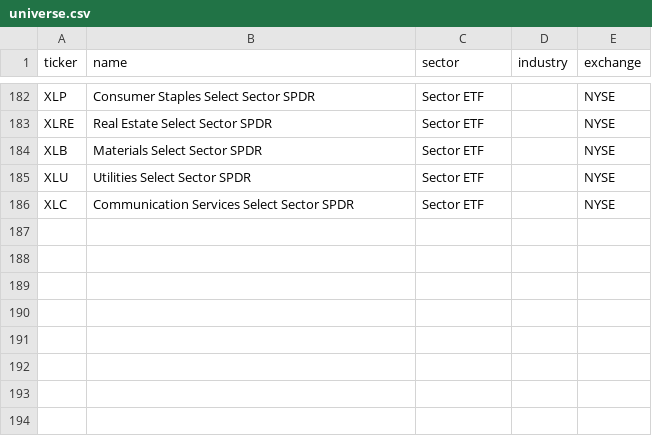
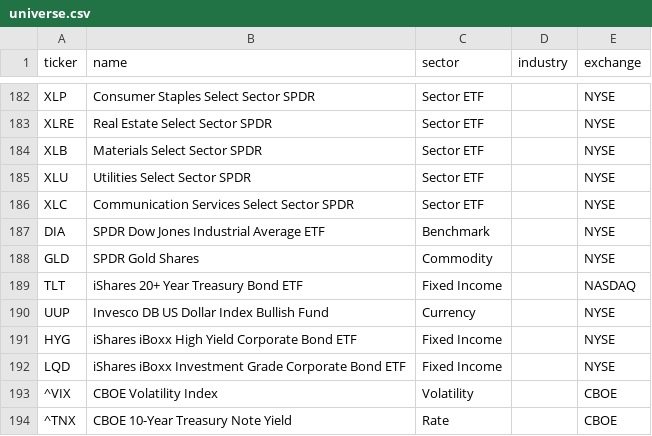
Before and after one commit to Thirdeye2112/atlas-research, a CSV file: config/universe.csv, drawn as a sheet; only a part is shown, gaps mark what is left out.

```diff
--- a/config/universe.csv
+++ b/config/universe.csv
@@ -186 +186,9 @@ XLU,Utilities Select Sector SPDR,Sector ETF,,NYSE
 XLC,Communication Services Select Sector SPDR,Sector ETF,,NYSE
+DIA,SPDR Dow Jones Industrial Average ETF,Benchmark,,NYSE
+GLD,SPDR Gold Shares,Commodity,,NYSE
+TLT,iShares 20+ Year Treasury Bond ETF,Fixed Income,,NASDAQ
+UUP,Invesco DB US Dollar Index Bullish Fund,Currency,,NYSE
+HYG,iShares iBoxx High Yield Corporate Bond ETF,Fixed Income,,NYSE
+LQD,iShares iBoxx Investment Grade Corporate Bond ETF,Fixed Income,,NYSE
+^VIX,CBOE Volatility Index,Volatility,,CBOE
+^TNX,CBOE 10-Year Treasury Note Yield,Rate,,CBOE
```
Also changed, not shown: 7 other files.
